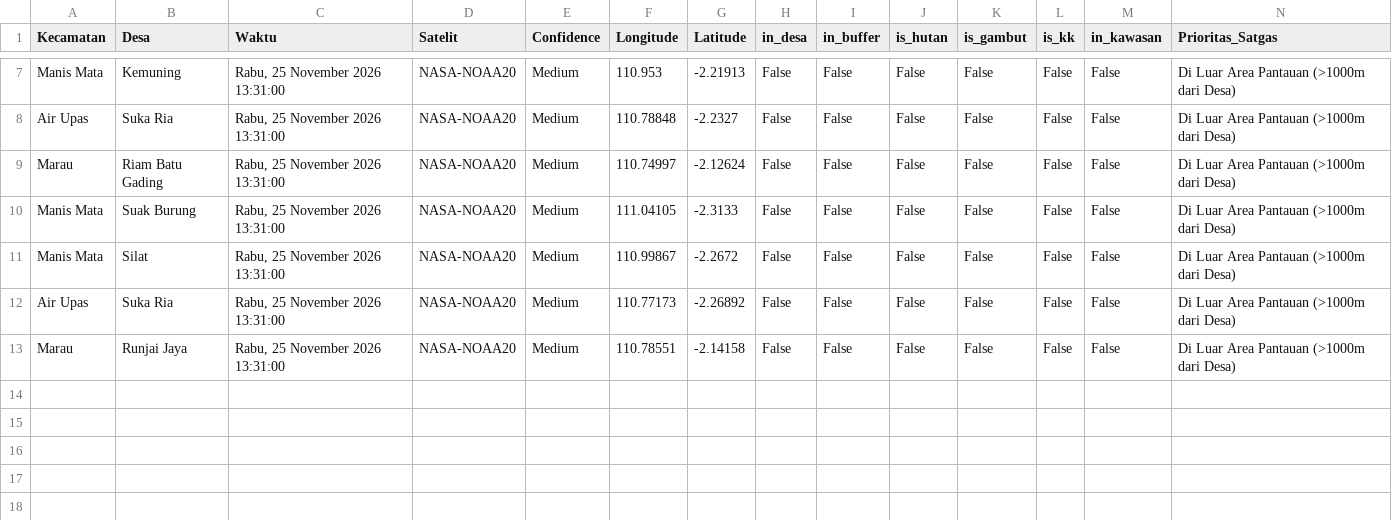
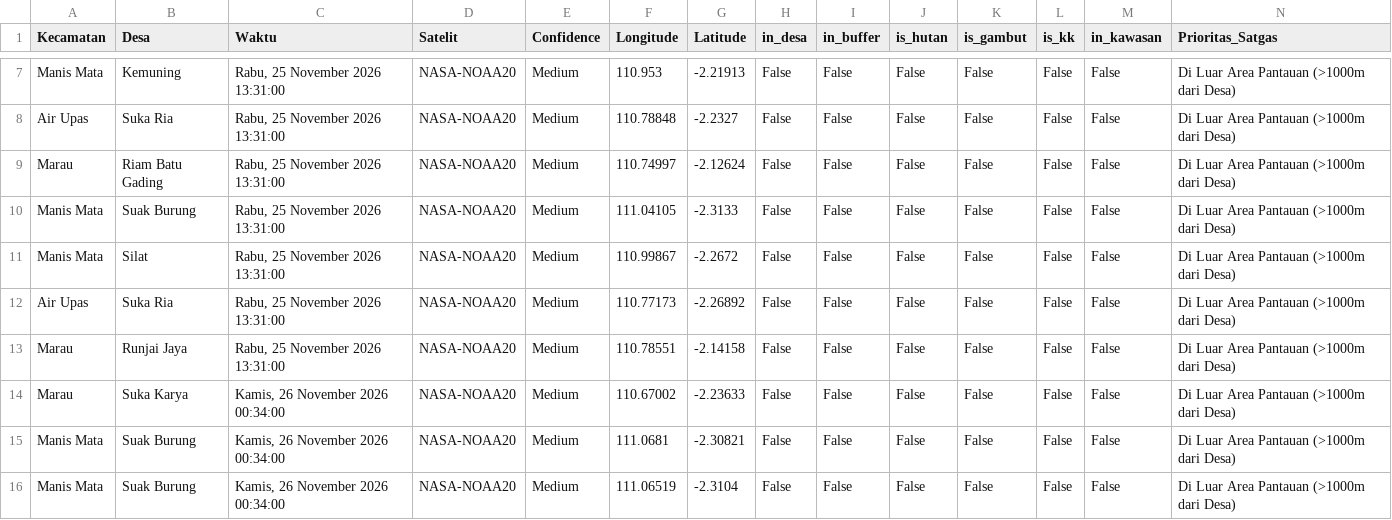
Before and after one commit to melypi/EWS_KARHUTLA-YPI, a CSV file: data/data_hotspot_terbaru.csv, drawn as a sheet; only a part is shown, gaps mark what is left out.

```diff
--- a/data/data_hotspot_terbaru.csv
+++ b/data/data_hotspot_terbaru.csv
@@ -13 +13,4 @@ Air Upas,Suka Ria,"Rabu, 25 November 2026 13:31:00",NASA-NOAA20,Medium,110.77173
 Marau,Runjai Jaya,"Rabu, 25 November 2026 13:31:00",NASA-NOAA20,Medium,110.78551,-2.14158,False,False,False,False,False,False,Di Luar Area Pantauan (>1000m dari Desa)
+Marau,Suka Karya,"Kamis, 26 November 2026 00:34:00",NASA-NOAA20,Medium,110.67002,-2.23633,False,False,False,False,False,False,Di Luar Area Pantauan (>1000m dari Desa)
+Manis Mata,Suak Burung,"Kamis, 26 November 2026 00:34:00",NASA-NOAA20,Medium,111.0681,-2.30821,False,False,False,False,False,False,Di Luar Area Pantauan (>1000m dari Desa)
+Manis Mata,Suak Burung,"Kamis, 26 November 2026 00:34:00",NASA-NOAA20,Medium,111.06519,-2.3104,False,False,False,False,False,False,Di Luar Area Pantauan (>1000m dari Desa)
```
Also changed, not shown: 3 other files.
